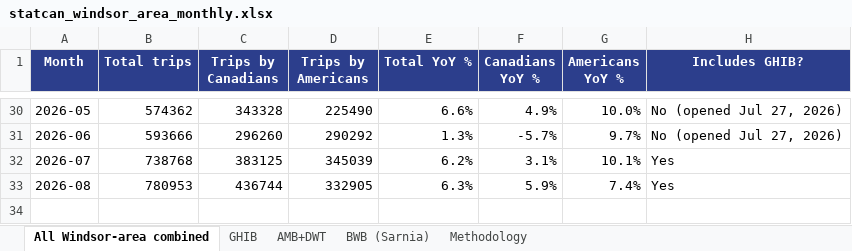
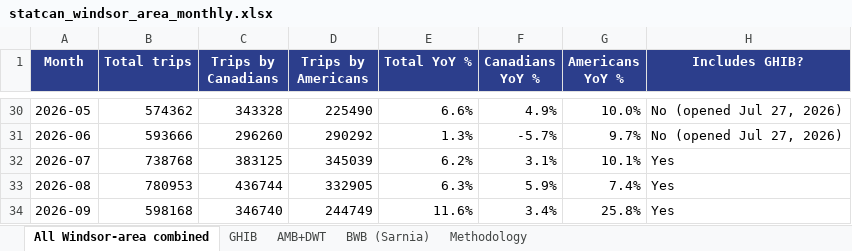
Before and after one commit to grantschwab/btoa-monitor, an Excel workbook: data/statcan_windsor_area_monthly.xlsx, sheet All Windsor-area combined, drawn as a sheet; only a part is shown, gaps mark what is left out; values as stored, in another font and other column widths than the file's, no borders; the diff names each change by its address in the sheet, - before the commit and + after, or states it on an @@ line.

```diff
--- a/data/statcan_windsor_area_monthly.xlsx (sheet All Windsor-area combined)
+++ b/data/statcan_windsor_area_monthly.xlsx (sheet All Windsor-area combined)
+row 34: 2026-09 | 598168 | 346740 | 244749 | 11.6% | 3.4% | 25.8% | Yes
```
Also changed, not shown: sheet BWB (Sarnia), sheet AMB+DWT, sheet GHIB, sheet Methodology, data/harmonized_windsor_detroit_monthly.xlsx.
